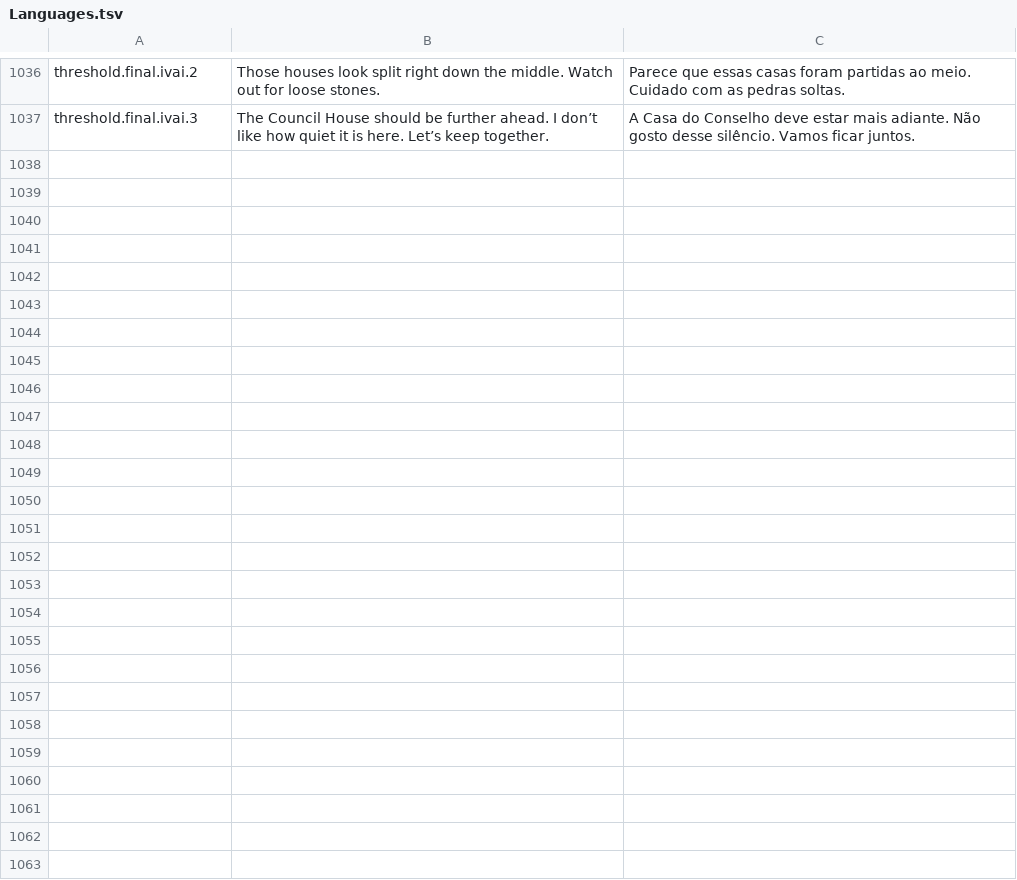
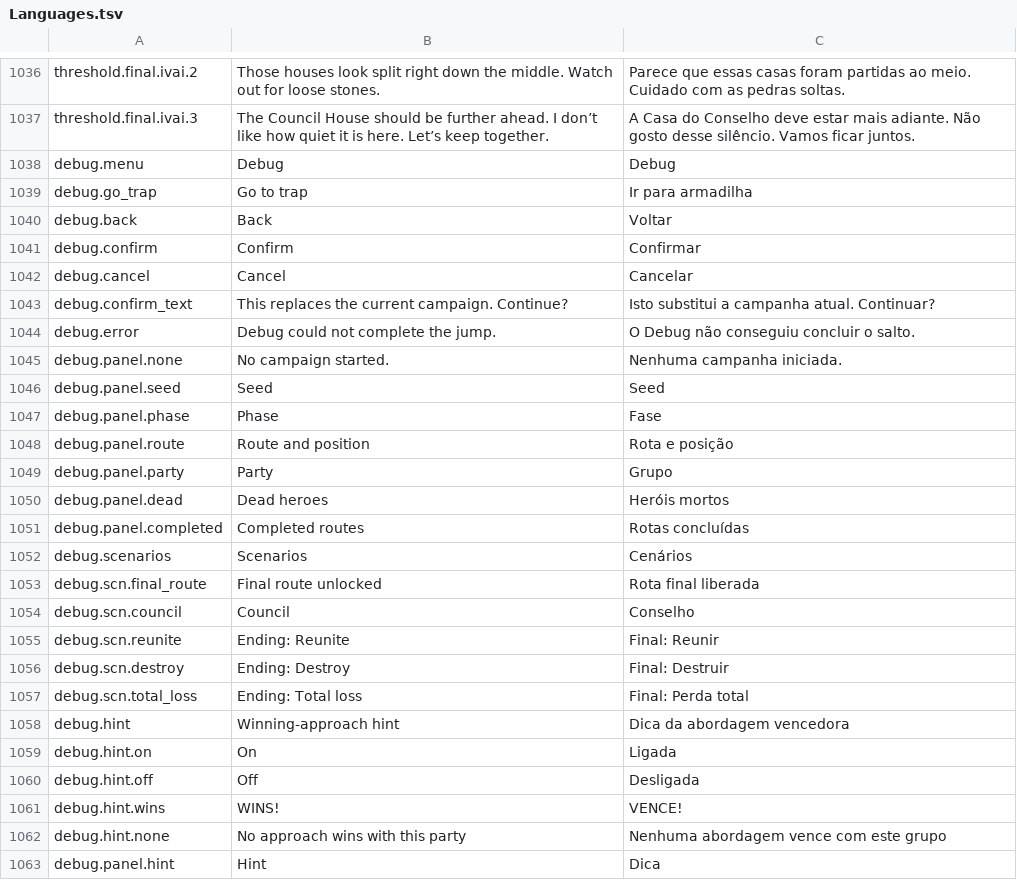
Before and after one commit to edneyreis999/gamejam-vn-terror, a TSV file: rpg-maker/The Dryland Drowned/Languages.tsv, drawn as a sheet; only a part is shown, gaps mark what is left out; the diff names each change by its address in the sheet, - before the commit and + after, or states it on an @@ line.

Commit message:
feat(qa): adicionar saltos e dicas no menu Debug
Experiência do jogador:
- Antes: chegar a armadilhas e finais para QA exigia percorrer a campanha.
- Agora: o menu Debug oferece saltos reproduzíveis, cenários e dicas de abordagem em PT/EN.
- Por que importa: permite investigar encontros e registrar a seed usada na reprodução.

Validação:
- [x] node --check nos plugins alterados.
- [ ] Jornadas Chrome não repetidas; evidências anteriores e lacunas estão nas tarefas 02–05.

Bastidores:
- Reutiliza comandos validados do EventBridge, com seed temporária no BEGIN e sem ampliar a API pública.
- Momento demonstrável para devlog: Debug → Ir para armadilha → A1. Captura sugerida: painel com seed e chegada à armadilha.

Limitações:
- Preserva Debug ativo conforme estado salvo pelo editor; desligá-lo antes da entrega continua pendente. QA integrado, playtest humano e NW.js não verificados neste commit.

```diff
--- a/rpg-maker/The Dryland Drowned/Languages.tsv
+++ b/rpg-maker/The Dryland Drowned/Languages.tsv
+row 1038: debug.menu | Debug | Debug
+row 1039: debug.go_trap | Go to trap | Ir para armadilha
+row 1040: debug.back | Back | Voltar
+row 1041: debug.confirm | Confirm | Confirmar
+row 1042: debug.cancel | Cancel | Cancelar
+row 1043: debug.confirm_text | This replaces the current campaign. Continue? | Isto substitui a campanha atual. Continuar?
+row 1044: debug.error | Debug could not complete the jump. | O Debug não conseguiu concluir o salto.
+row 1045: debug.panel.none | No campaign started. | Nenhuma campanha iniciada.
+row 1046: debug.panel.seed | Seed | Seed
+row 1047: debug.panel.phase | Phase | Fase
+row 1048: debug.panel.route | Route and position | Rota e posição
+row 1049: debug.panel.party | Party | Grupo
+row 1050: debug.panel.dead | Dead heroes | Heróis mortos
+row 1051: debug.panel.completed | Completed routes | Rotas concluídas
+row 1052: debug.scenarios | Scenarios | Cenários
+row 1053: debug.scn.final_route | Final route unlocked | Rota final liberada
+row 1054: debug.scn.council | Council | Conselho
+row 1055: debug.scn.reunite | Ending: Reunite | Final: Reunir
+row 1056: debug.scn.destroy | Ending: Destroy | Final: Destruir
+row 1057: debug.scn.total_loss | Ending: Total loss | Final: Perda total
+row 1058: debug.hint | Winning-approach hint | Dica da abordagem vencedora
+row 1059: debug.hint.on | On | Ligada
+row 1060: debug.hint.off | Off | Desligada
+row 1061: debug.hint.wins | WINS! | VENCE!
+row 1062: debug.hint.none | No approach wins with this party | Nenhuma abordagem vence com este grupo
+row 1063: debug.panel.hint | Hint | Dica
```
Also changed, not shown: 9 other files.
